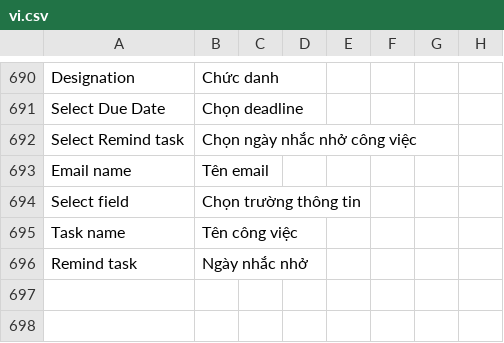
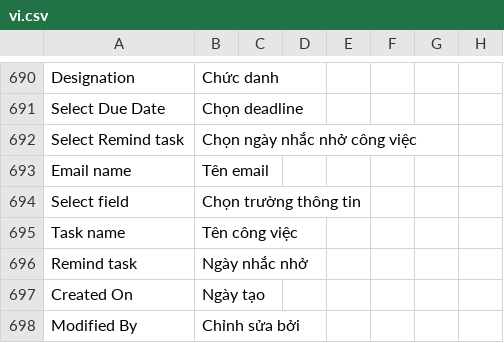
Before and after one commit to MOBIWORK/MBW_MarketPlace_CRM, a CSV file: crm/translations/vi.csv, drawn as a sheet; only a part is shown, gaps mark what is left out.

Commit message:
update file localization

```diff
--- a/crm/translations/vi.csv
+++ b/crm/translations/vi.csv
@@ -696 +696,3 @@ Task name,Tên công việc
 Remind task,Ngày nhắc nhở
+Created On,Ngày tạo,
+Modified By,Chỉnh sửa bởi
```
